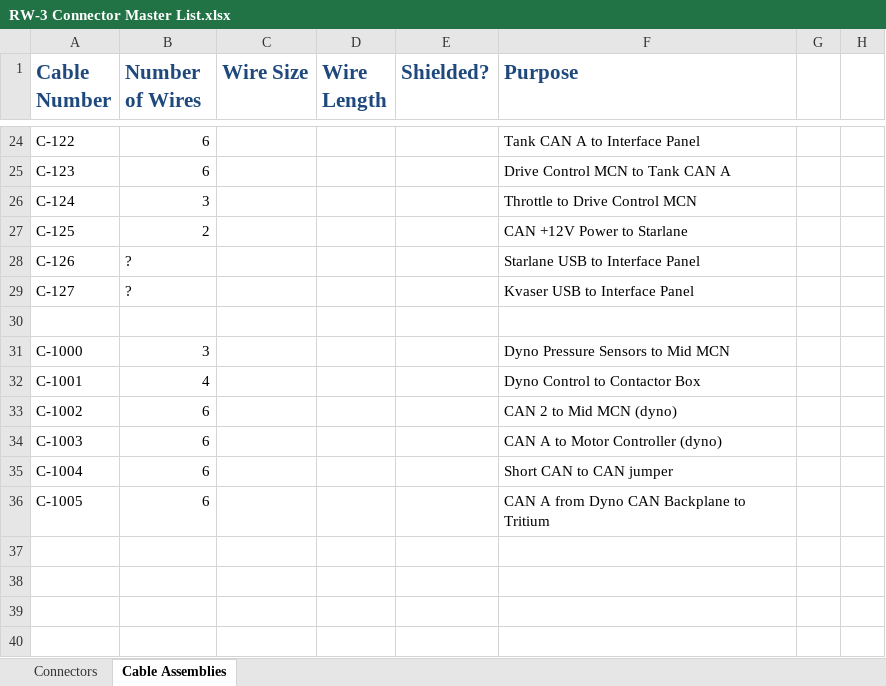
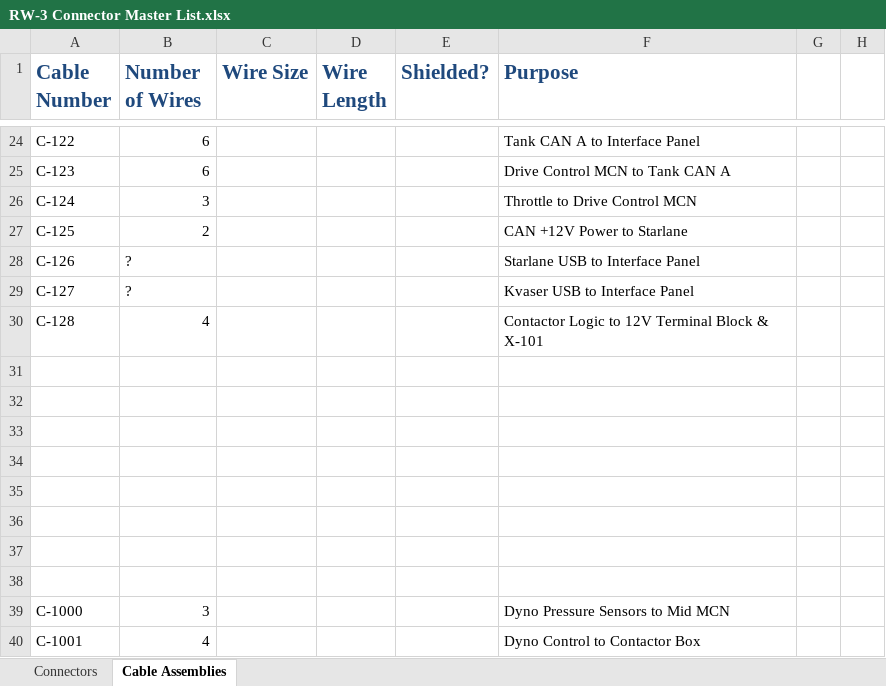
Before and after one commit to tmartin07/Vehicle-wiring-diagrams, an Excel workbook: RW-3 Connector Master List.xlsx, sheet Cable Assemblies, drawn as a sheet; only a part is shown, gaps mark what is left out; the shorter side is filled out with more unchanged rows; values as stored, in another font and other column widths than the file's, no borders; the diff names each change by its address in the sheet, - before the commit and + after, or states it on an @@ line.

```diff
--- a/RW-3 Connector Master List.xlsx (sheet Cable Assemblies)
+++ b/RW-3 Connector Master List.xlsx (sheet Cable Assemblies)
+row 30: C-128 | 4 |  |  |  | Contactor Logic to 12V Terminal Block & X-101
+row 31: (empty)
+row 32: (empty)
+row 33: (empty)
+row 34: (empty)
+row 35: (empty)
+row 36: (empty)
+row 37: (empty)
```
Also changed, not shown: sheet Connectors, 1 other file.
